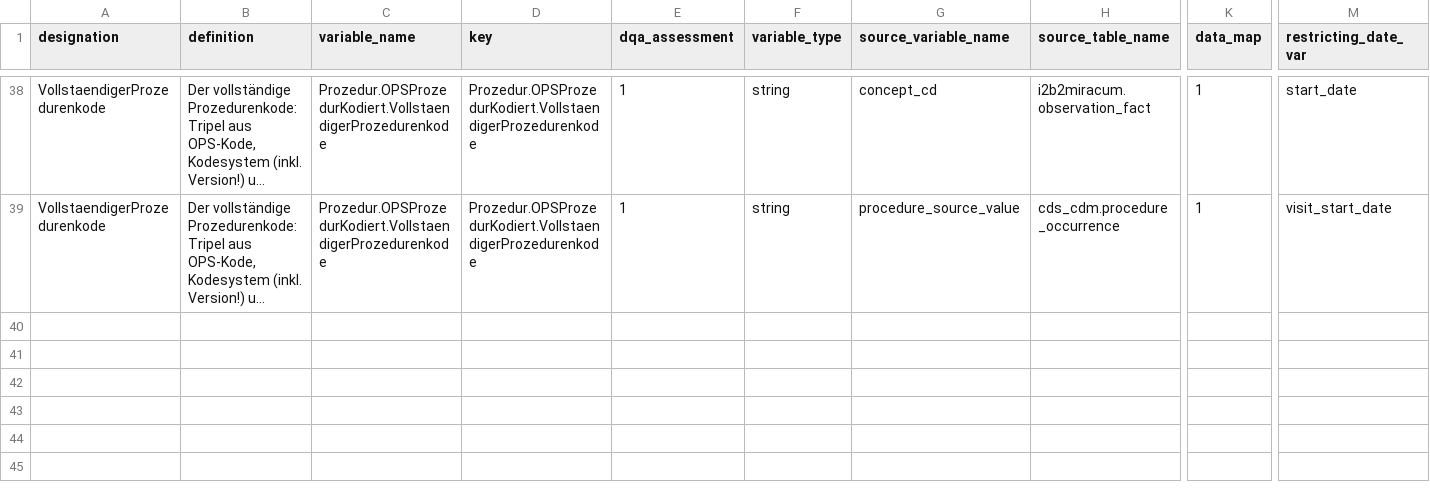
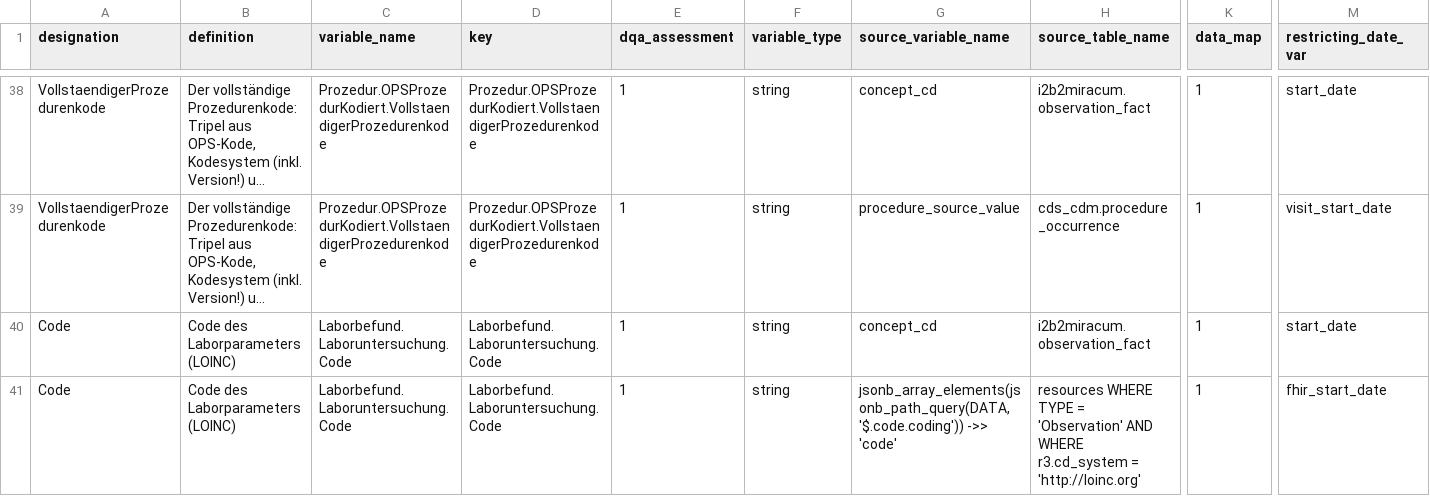
Before and after one commit to miracum/dqa-miracumdqa, a CSV file: inst/application/_utilities/MDR/mdr.csv, drawn as a sheet; only a part is shown, gaps mark what is left out; long unchanged cells end in …; rows hold the shown columns only; the diff names each change by its address in the sheet, - before the commit and + after, or states it on an @@ line.

```diff
--- a/inst/application/_utilities/MDR/mdr.csv
+++ b/inst/application/_utilities/MDR/mdr.csv
+row 40: Code | Code des Laborparameters (LOINC) | Laborbefund.Laboruntersuchung.Code | Laborbefund.Laboruntersuchung.Code | 1 | string | concept_cd | i2b2miracum.observation_fact | 1 | start_date
+row 41: Code | Code des Laborparameters (LOINC) | Laborbefund.Laboruntersuchung.Code | Laborbefund.Laboruntersuchung.Code | 1 | string | jsonb_array_elements(jsonb_path_query(DATA, '$.code.coding')) ->> 'code' | resources WHERE TYPE = 'Observation' AND WHERE r3.cd_system = 'http://loinc.org' | 1 | fhir_start_date
```
Also changed, not shown: 6 other files.
